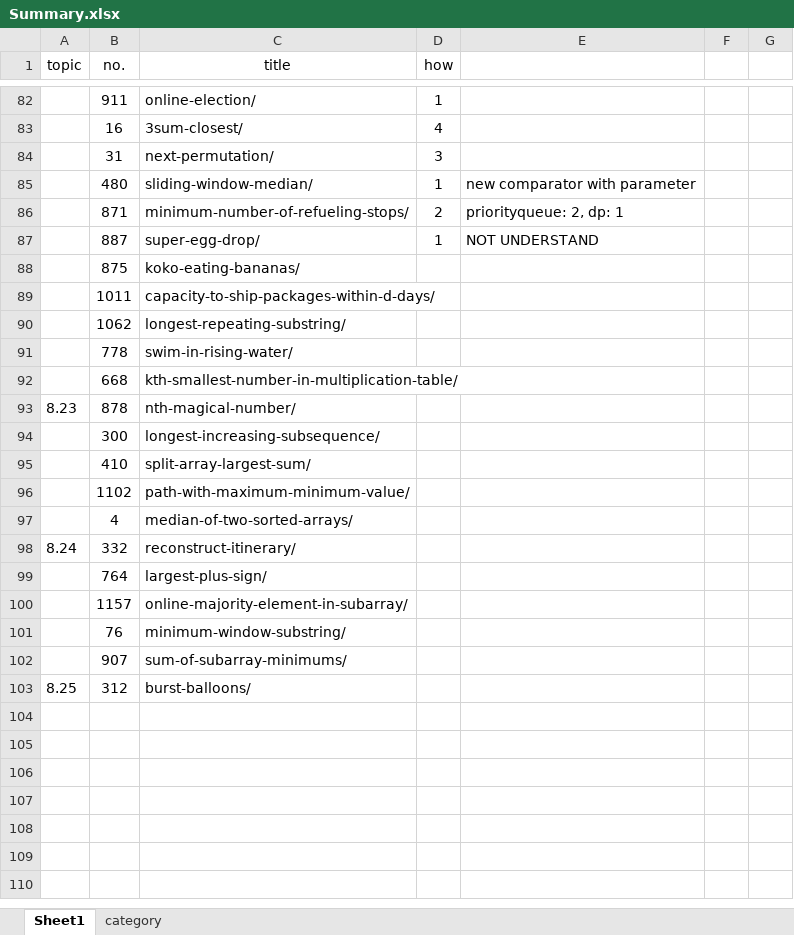
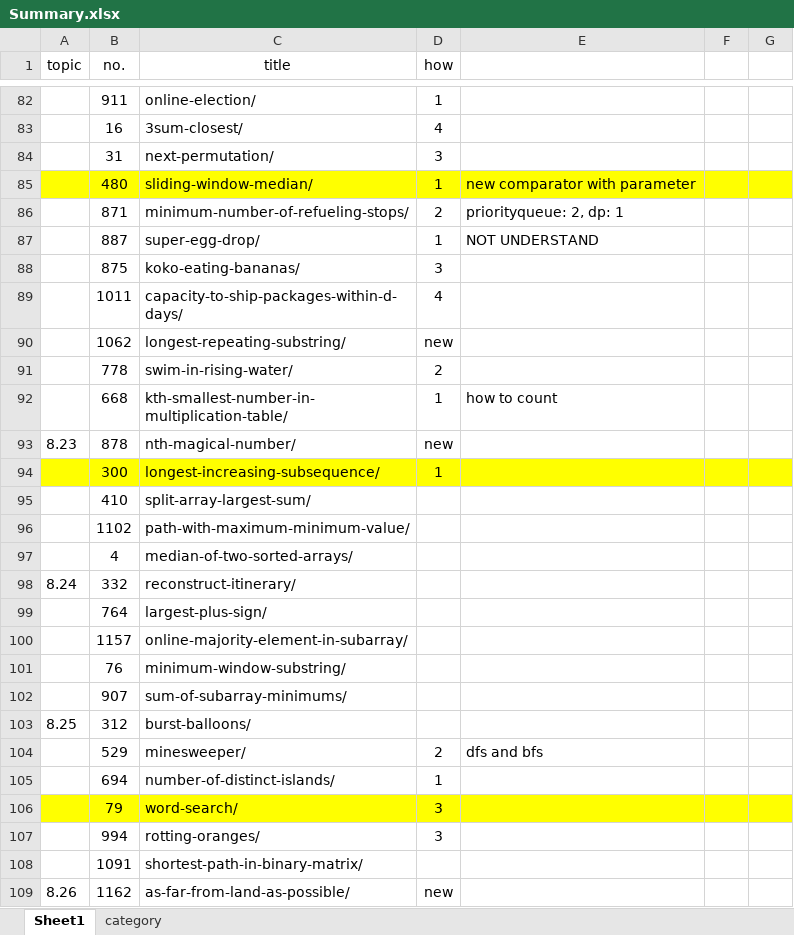
Before and after one commit to tyqi11/leetcode, an Excel workbook: Summary.xlsx, sheet Sheet1, drawn as a sheet; only a part is shown, gaps mark what is left out; values as stored, in another font and other column widths than the file's, no borders; conditional formats not drawn; the diff names each change by its address in the sheet, - before the commit and + after, or states it on an @@ line.

```diff
--- a/Summary.xlsx (sheet Sheet1)
+++ b/Summary.xlsx (sheet Sheet1)
-A85:G85 fill: none
+A85:G85 fill: #FFFF00
-D88 (how): (empty)
+D88 (how): 3
-D89 (how): (empty)
+D89 (how): 4
-D90 (how): (empty)
+D90 (how): new
-D91 (how): (empty)
+D91 (how): 2
-D92 (how): (empty)
+D92 (how): 1
-E92: (empty)
+E92: how to count
-D93 (how): (empty)
+D93 (how): new
-A94:G94 fill: none
+A94:G94 fill: #FFFF00
-D94 (how): (empty)
+D94 (how): 1
+row 104:  | 529 | minesweeper/ | 2 | dfs and bfs
+row 105:  | 694 | number-of-distinct-islands/ | 1
+row 106:  | 79 | word-search/ | 3
+row 107:  | 994 | rotting-oranges/ | 3
+row 108:  | 1091 | shortest-path-in-binary-matrix/
+row 109: 8.26 | 1162 | as-far-from-land-as-possible/ | new
```
Also changed, not shown: 3 other files.
